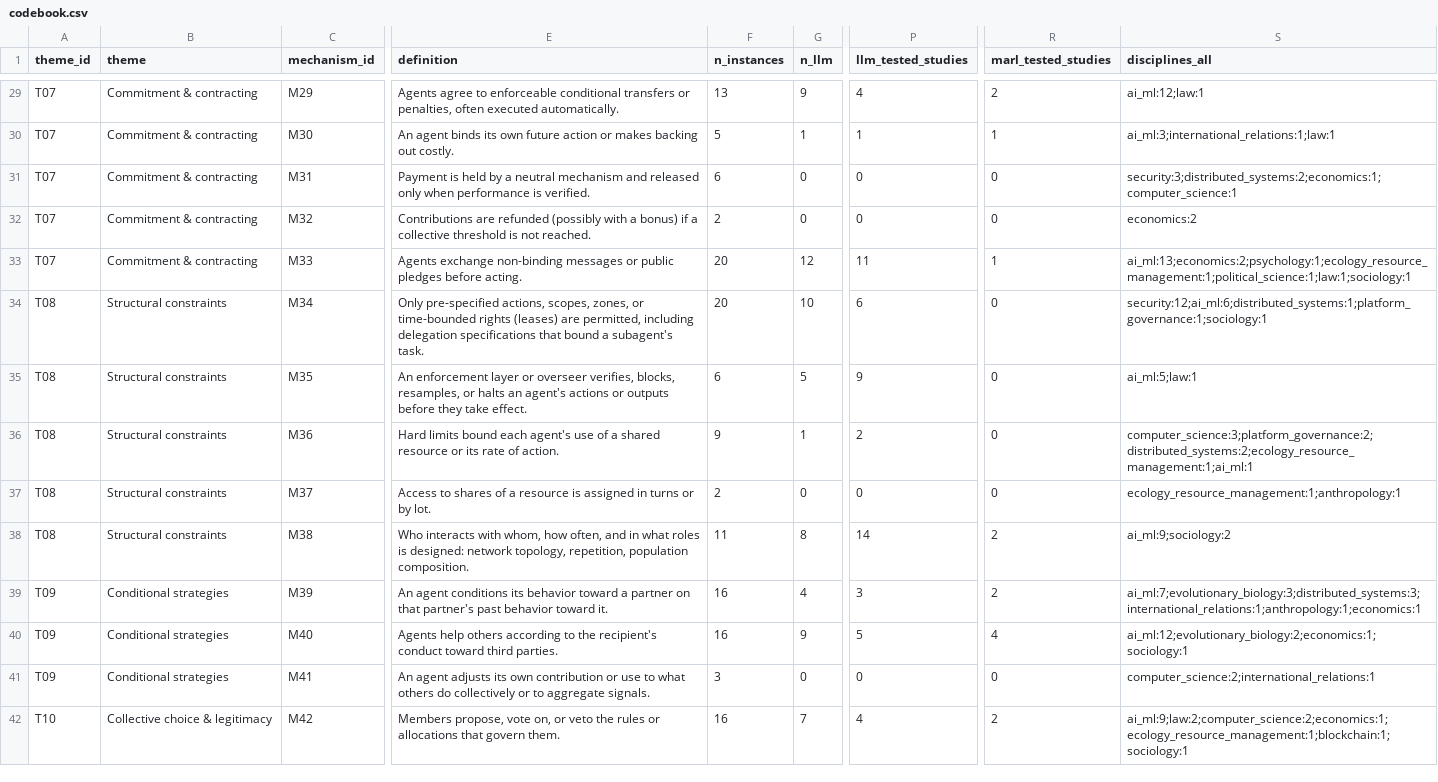
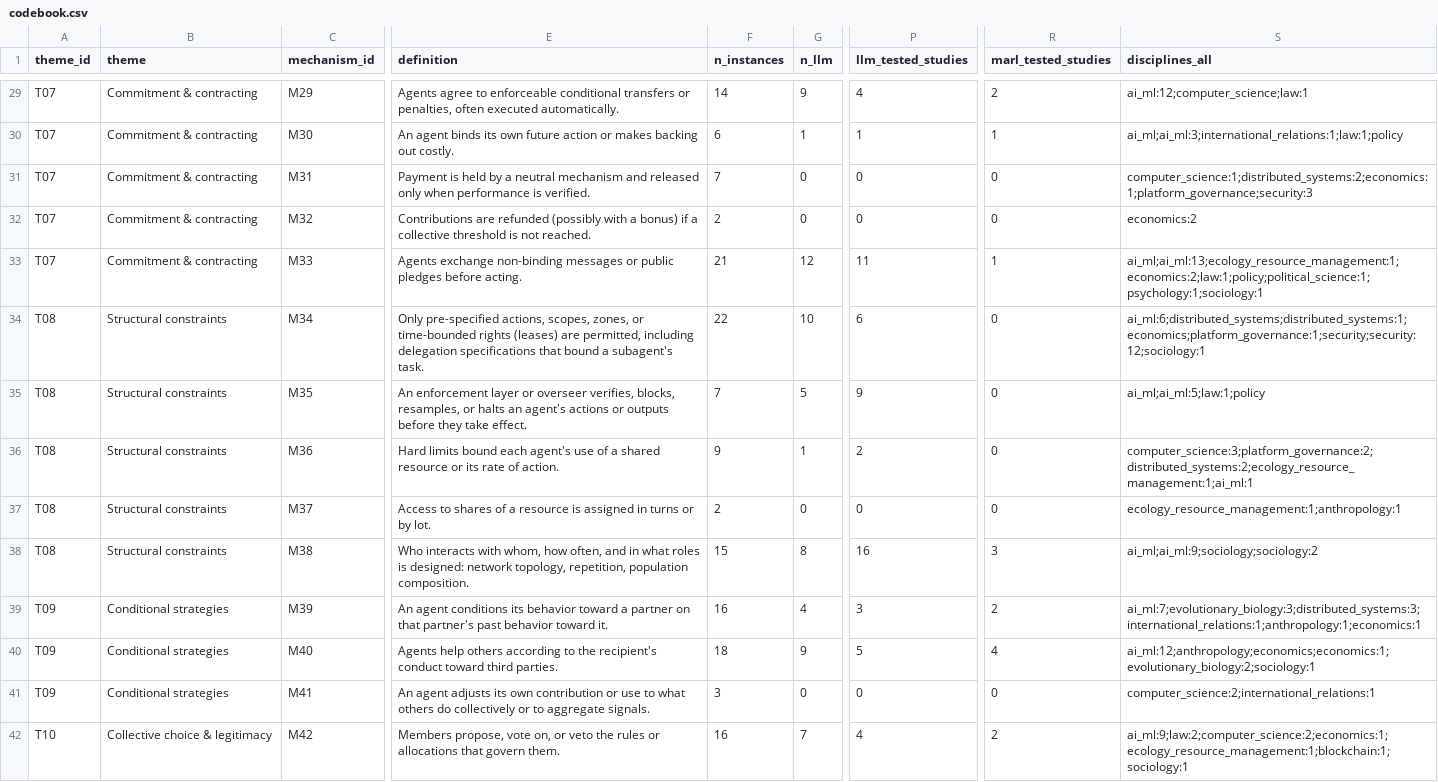
Before and after one commit to van-truong/institutional-design-for-ai-agents, a CSV file: taxonomy/codebook.csv, drawn as a sheet; only a part is shown, gaps mark what is left out; the diff covers the shown part only; the diff names each change by its address in the sheet, - before the commit and + after, or states it on an @@ line.

```diff
--- a/taxonomy/codebook.csv
+++ b/taxonomy/codebook.csv
-F29 (n_instances): 13
+F29 (n_instances): 14
-S29 (disciplines_all): ai_ml:12;law:1
+S29 (disciplines_all): ai_ml:12;computer_science;law:1
-F30 (n_instances): 5
+F30 (n_instances): 6
-S30 (disciplines_all): ai_ml:3;international_relations:1;law:1
+S30 (disciplines_all): ai_ml;ai_ml:3;international_relations:1;law:1;policy
-F31 (n_instances): 6
+F31 (n_instances): 7
-S31 (disciplines_all): security:3;distributed_systems:2;economics:1;computer_science:1
+S31 (disciplines_all): computer_science:1;distributed_systems:2;economics:1;platform_governance;security:3
-F33 (n_instances): 20
+F33 (n_instances): 21
-S33 (disciplines_all): ai_ml:13;economics:2;psychology:1;ecology_resource_management:1;political_science:1;law:1;sociology:1
+S33 (disciplines_all): ai_ml;ai_ml:13;ecology_resource_management:1;economics:2;law:1;policy;political_science:1;psychology:1;sociology:1
-F34 (n_instances): 20
+F34 (n_instances): 22
-S34 (disciplines_all): security:12;ai_ml:6;distributed_systems:1;platform_governance:1;sociology:1
+S34 (disciplines_all): ai_ml:6;distributed_systems;distributed_systems:1;economics;platform_governance:1;security;security:12;sociology:1
-F35 (n_instances): 6
+F35 (n_instances): 7
-S35 (disciplines_all): ai_ml:5;law:1
+S35 (disciplines_all): ai_ml;ai_ml:5;law:1;policy
-F38 (n_instances): 11
+F38 (n_instances): 15
-P38 (llm_tested_studies): 14
+P38 (llm_tested_studies): 16
-R38 (marl_tested_studies): 2
+R38 (marl_tested_studies): 3
-S38 (disciplines_all): ai_ml:9;sociology:2
+S38 (disciplines_all): ai_ml;ai_ml:9;sociology;sociology:2
-F40 (n_instances): 16
+F40 (n_instances): 18
-S40 (disciplines_all): ai_ml:12;evolutionary_biology:2;economics:1;sociology:1
+S40 (disciplines_all): ai_ml:12;anthropology;economics;economics:1;evolutionary_biology:2;sociology:1
```
Also changed, not shown: 61 edited cells elsewhere in this file, 15 other files.
